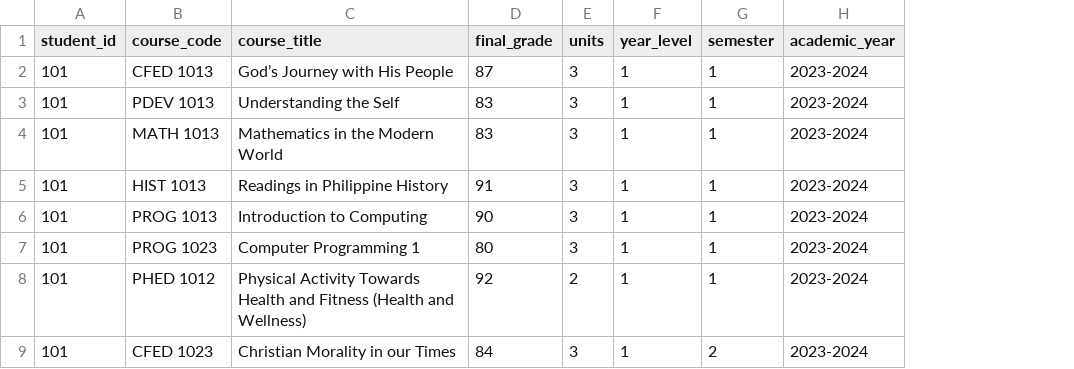
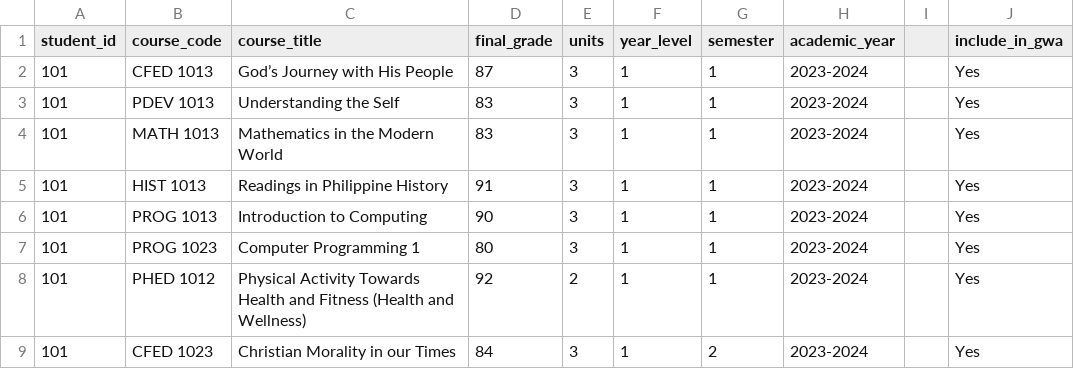
Before and after one commit to dabyong/Honors-Eligibility, a CSV file: data/data.csv, drawn as a sheet; only a part is shown; the diff names each change by its address in the sheet, - before the commit and + after, or states it on an @@ line.

Commit message:
Update data.csv

```diff
--- a/data/data.csv
+++ b/data/data.csv
+column I, empty
+column J (include_in_gwa), rows 2-9: all Yes
```
